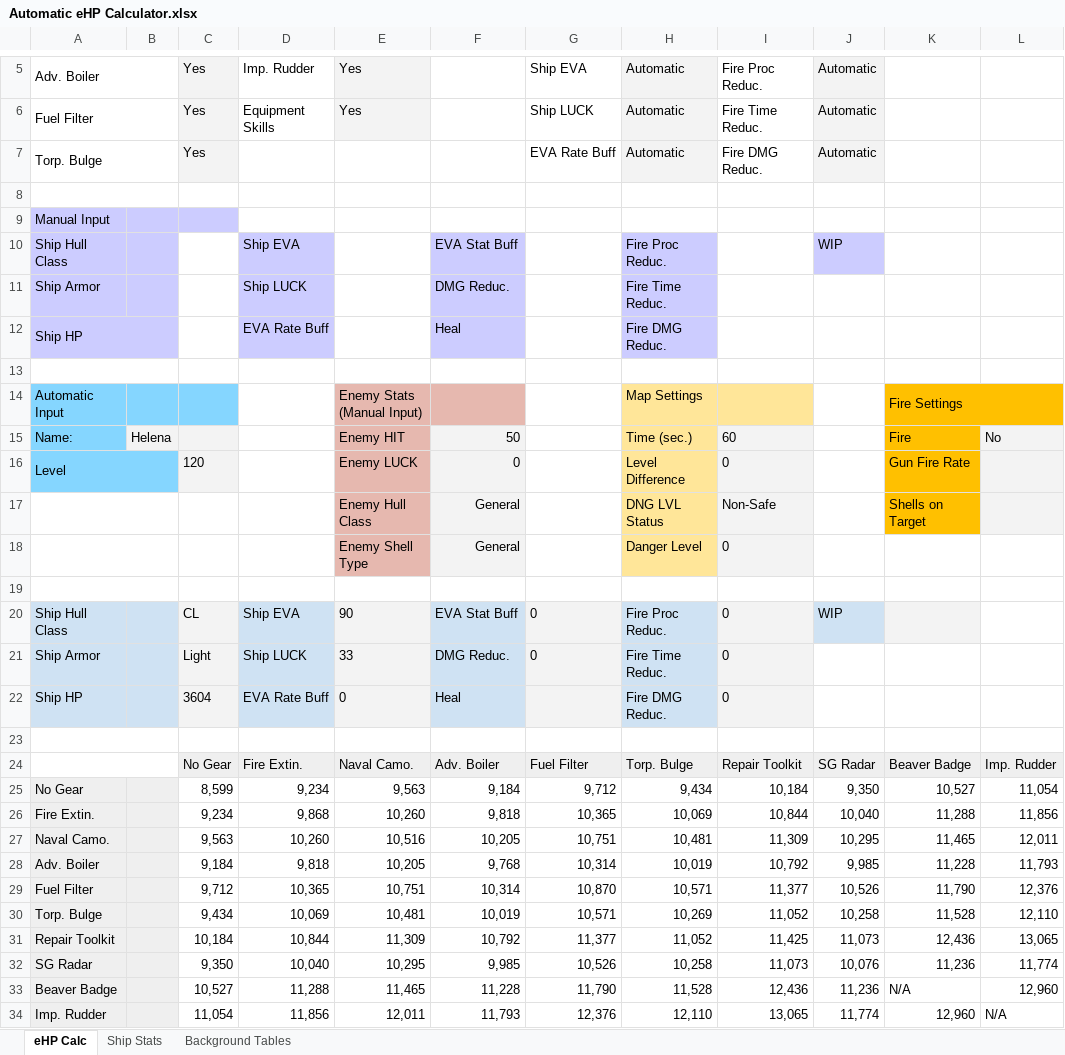
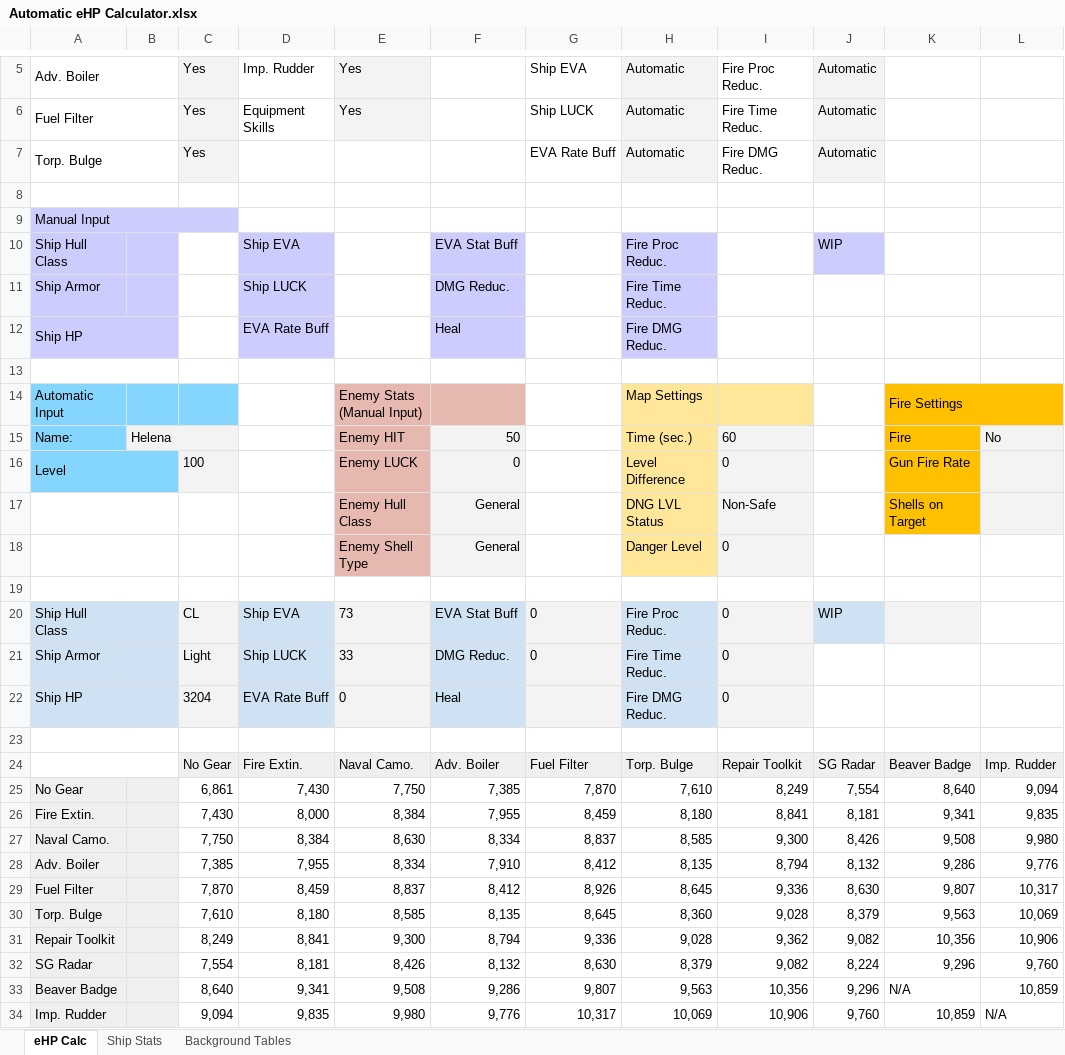
Before and after one commit to MajorProcrastinator/Auto-eHP-Calc, an Excel workbook: Automatic eHP Calculator.xlsx, sheet eHP Calc, drawn as a sheet; only a part is shown, gaps mark what is left out; values as stored, in another font and other column widths than the file's, no borders; conditional formats not drawn; removed rows and columns are numbered as before the commit, all else as after; the diff names each change by its address in the sheet, - before the commit and + after, or states it on an @@ line.

Commit message:
Add files via upload

```diff
--- a/Automatic eHP Calculator.xlsx (sheet eHP Calc)
+++ b/Automatic eHP Calculator.xlsx (sheet eHP Calc)
+A9:C9 merged
+B15:C15 merged
-C16: 120
+C16: 100
-E20: 90
+E20: 73
-C22: 3604
+C22: 3204
-row 25: No Gear |  | 8,599 | 9,234 | 9,563 | 9,184 | 9,712 | 9,434 | 10,184 | 9,350 | 10,527 | 11,054
-row 26: Fire Extin. |  | 9,234 | 9,868 | 10,260 | 9,818 | 10,365 | 10,069 | 10,844 | 10,040 | 11,288 | 11,856
-row 27: Naval Camo. |  | 9,563 | 10,260 | 10,516 | 10,205 | 10,751 | 10,481 | 11,309 | 10,295 | 11,465 | 12,011
-row 28: Adv. Boiler |  | 9,184 | 9,818 | 10,205 | 9,768 | 10,314 | 10,019 | 10,792 | 9,985 | 11,228 | 11,793
-row 29: Fuel Filter |  | 9,712 | 10,365 | 10,751 | 10,314 | 10,870 | 10,571 | 11,377 | 10,526 | 11,790 | 12,376
-row 30: Torp. Bulge |  | 9,434 | 10,069 | 10,481 | 10,019 | 10,571 | 10,269 | 11,052 | 10,258 | 11,528 | 12,110
-row 31: Repair Toolkit |  | 10,184 | 10,844 | 11,309 | 10,792 | 11,377 | 11,052 | 11,425 | 11,073 | 12,436 | 13,065
-row 32: SG Radar |  | 9,350 | 10,040 | 10,295 | 9,985 | 10,526 | 10,258 | 11,073 | 10,076 | 11,236 | 11,774
-row 33: Beaver Badge |  | 10,527 | 11,288 | 11,465 | 11,228 | 11,790 | 11,528 | 12,436 | 11,236 | N/A | 12,960
-row 34: Imp. Rudder |  | 11,054 | 11,856 | 12,011 | 11,793 | 12,376 | 12,110 | 13,065 | 11,774 | 12,960 | N/A
+row 25: No Gear |  | 6,861 | 7,430 | 7,750 | 7,385 | 7,870 | 7,610 | 8,249 | 7,554 | 8,640 | 9,094
+row 26: Fire Extin. |  | 7,430 | 8,000 | 8,384 | 7,955 | 8,459 | 8,180 | 8,841 | 8,181 | 9,341 | 9,835
+row 27: Naval Camo. |  | 7,750 | 8,384 | 8,630 | 8,334 | 8,837 | 8,585 | 9,300 | 8,426 | 9,508 | 9,980
+row 28: Adv. Boiler |  | 7,385 | 7,955 | 8,334 | 7,910 | 8,412 | 8,135 | 8,794 | 8,132 | 9,286 | 9,776
+row 29: Fuel Filter |  | 7,870 | 8,459 | 8,837 | 8,412 | 8,926 | 8,645 | 9,336 | 8,630 | 9,807 | 10,317
+row 30: Torp. Bulge |  | 7,610 | 8,180 | 8,585 | 8,135 | 8,645 | 8,360 | 9,028 | 8,379 | 9,563 | 10,069
+row 31: Repair Toolkit |  | 8,249 | 8,841 | 9,300 | 8,794 | 9,336 | 9,028 | 9,362 | 9,082 | 10,356 | 10,906
+row 32: SG Radar |  | 7,554 | 8,181 | 8,426 | 8,132 | 8,630 | 8,379 | 9,082 | 8,224 | 9,296 | 9,760
+row 33: Beaver Badge |  | 8,640 | 9,341 | 9,508 | 9,286 | 9,807 | 9,563 | 10,356 | 9,296 | N/A | 10,859
+row 34: Imp. Rudder |  | 9,094 | 9,835 | 9,980 | 9,776 | 10,317 | 10,069 | 10,906 | 9,760 | 10,859 | N/A
```
